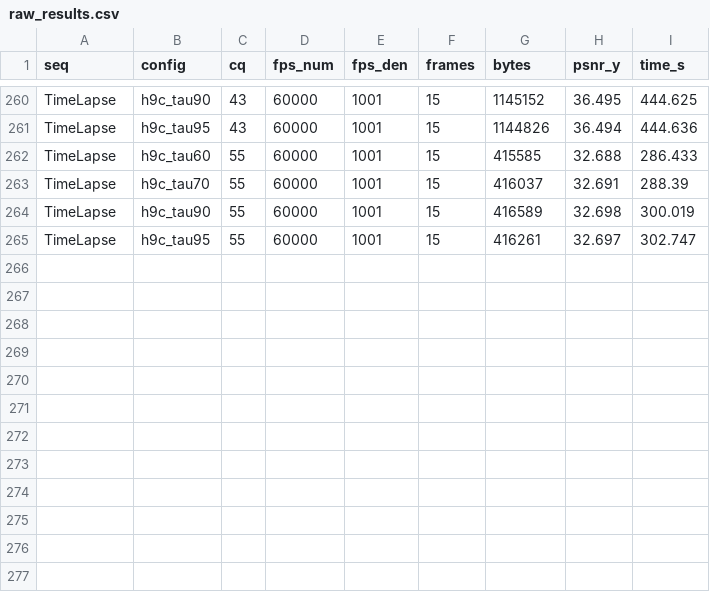
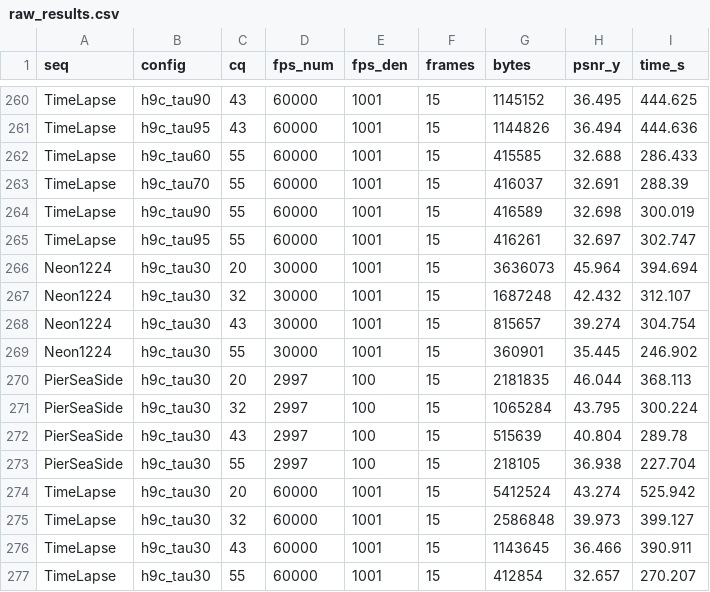
Before and after one commit to chiarorosa/docker-libaom, a CSV file: results/benchmark/fase6/raw_results.csv, drawn as a sheet; only a part is shown, gaps mark what is left out; the diff names each change by its address in the sheet, - before the commit and + after, or states it on an @@ line.

Commit message:
H9c: cq20 super-aggressive tau=0.30 results (Neon1224, PierSeaSide, TimeLapse)
Extends the tau sweep (0.30/0.60/0.70/0.90/0.95) to the extreme aggressive
end, testing whether TS/BD efficiency continues to degrade past tau=0.60.

```diff
--- a/results/benchmark/fase6/raw_results.csv
+++ b/results/benchmark/fase6/raw_results.csv
+row 266: Neon1224 | h9c_tau30 | 20 | 30000 | 1001 | 15 | 3636073 | 45.964 | 394.694
+row 267: Neon1224 | h9c_tau30 | 32 | 30000 | 1001 | 15 | 1687248 | 42.432 | 312.107
+row 268: Neon1224 | h9c_tau30 | 43 | 30000 | 1001 | 15 | 815657 | 39.274 | 304.754
+row 269: Neon1224 | h9c_tau30 | 55 | 30000 | 1001 | 15 | 360901 | 35.445 | 246.902
+row 270: PierSeaSide | h9c_tau30 | 20 | 2997 | 100 | 15 | 2181835 | 46.044 | 368.113
+row 271: PierSeaSide | h9c_tau30 | 32 | 2997 | 100 | 15 | 1065284 | 43.795 | 300.224
+row 272: PierSeaSide | h9c_tau30 | 43 | 2997 | 100 | 15 | 515639 | 40.804 | 289.78
+row 273: PierSeaSide | h9c_tau30 | 55 | 2997 | 100 | 15 | 218105 | 36.938 | 227.704
+row 274: TimeLapse | h9c_tau30 | 20 | 60000 | 1001 | 15 | 5412524 | 43.274 | 525.942
+row 275: TimeLapse | h9c_tau30 | 32 | 60000 | 1001 | 15 | 2586848 | 39.973 | 399.127
+row 276: TimeLapse | h9c_tau30 | 43 | 60000 | 1001 | 15 | 1143645 | 36.466 | 390.911
+row 277: TimeLapse | h9c_tau30 | 55 | 60000 | 1001 | 15 | 412854 | 32.657 | 270.207
```
